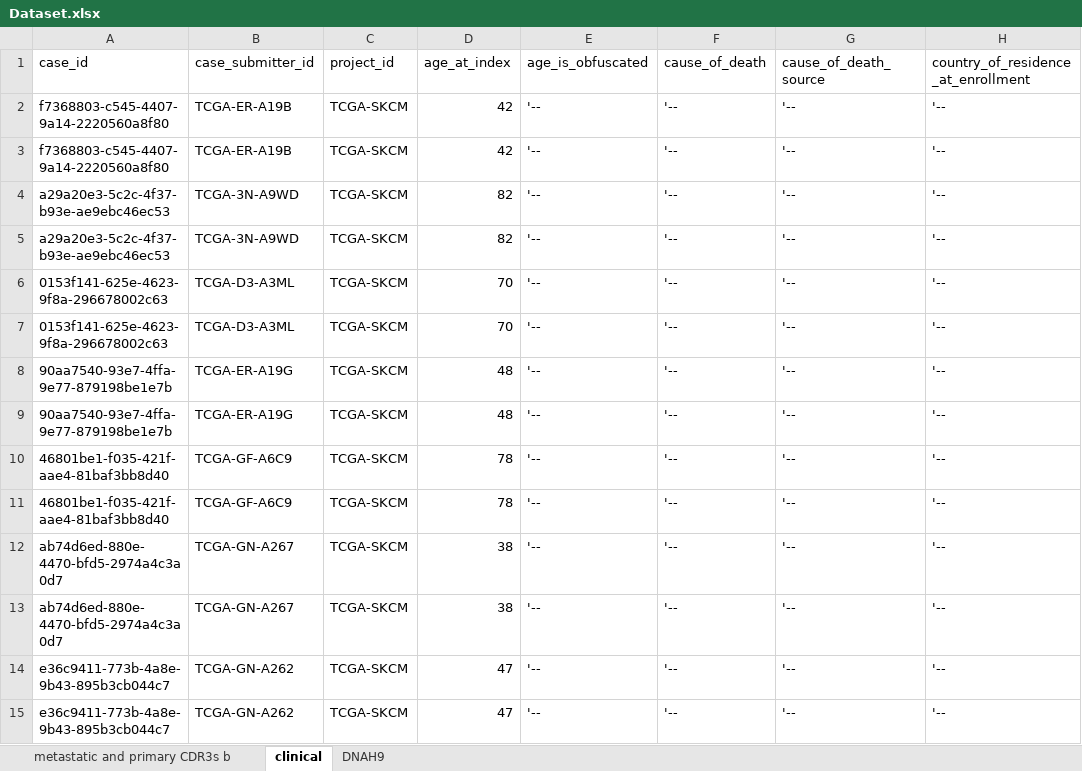
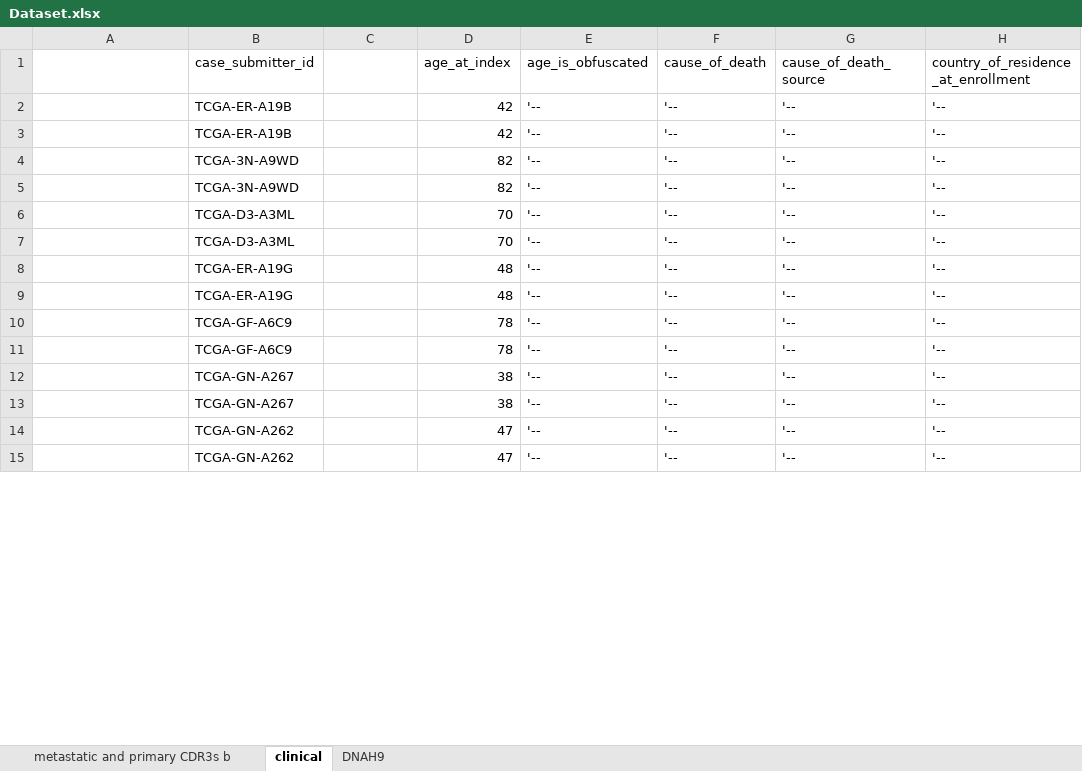
Before and after one commit to yshen25/DNAh9_CDR3, an Excel workbook: Dataset.xlsx, sheet clinical, drawn as a sheet; only a part is shown; values as stored, in another font and other column widths than the file's, no borders; the diff covers the shown part only; the diff names each change by its address in the sheet, - before the commit and + after, or states it on an @@ line.

```diff
--- a/Dataset.xlsx (sheet clinical)
+++ b/Dataset.xlsx (sheet clinical)
-A1: case_id
+A1: (empty)
-C1: project_id
+C1: (empty)
-A2:A3: f7368803-c545-4407-9a14-2220560a8f80
+A2:A3: (empty)
-C2:C15: TCGA-SKCM
+C2:C15: (empty)
-A4:A5: a29a20e3-5c2c-4f37-b93e-ae9ebc46ec53
+A4:A5: (empty)
-A6:A7: 0153f141-625e-4623-9f8a-296678002c63
+A6:A7: (empty)
-A8:A9: 90aa7540-93e7-4ffa-9e77-879198be1e7b
+A8:A9: (empty)
-A10:A11: 46801be1-f035-421f-aae4-81baf3bb8d40
+A10:A11: (empty)
-A12:A13: ab74d6ed-880e-4470-bfd5-2974a4c3a0d7
+A12:A13: (empty)
-A14:A15: e36c9411-773b-4a8e-9b43-895b3cb044c7
+A14:A15: (empty)
```
Also changed, not shown: 1852 edited cells elsewhere in this sheet, sheet DNAH9, sheet metastatic and primary CDR3s b, 1 other file.
